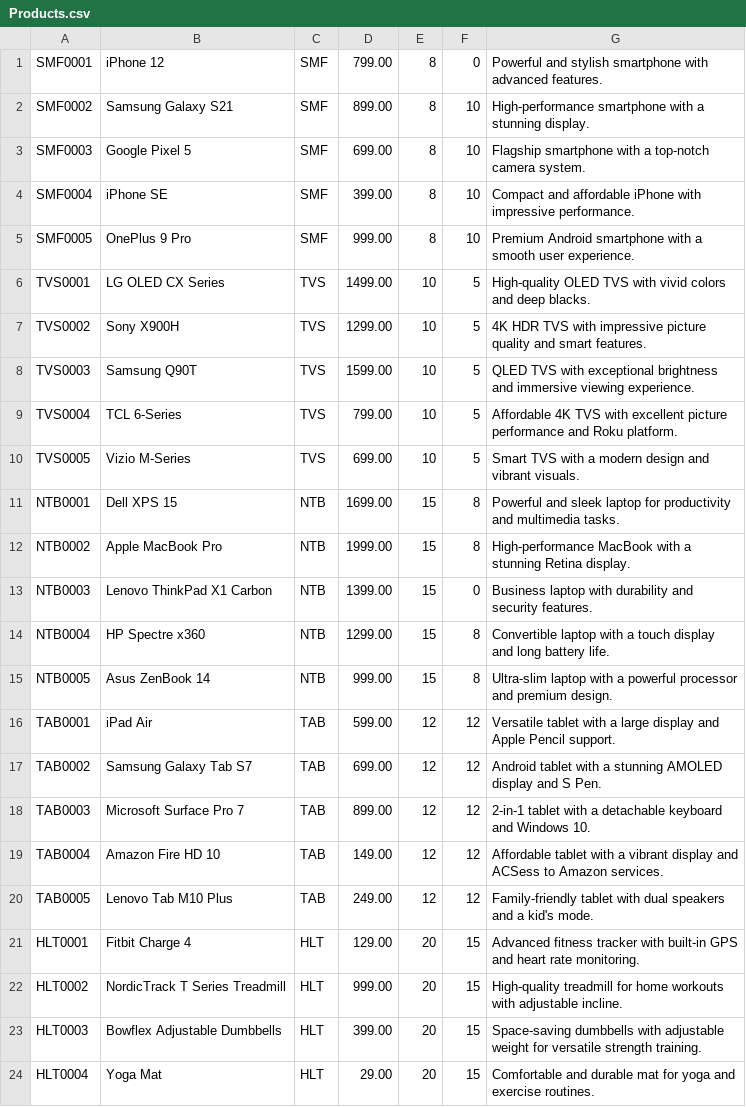
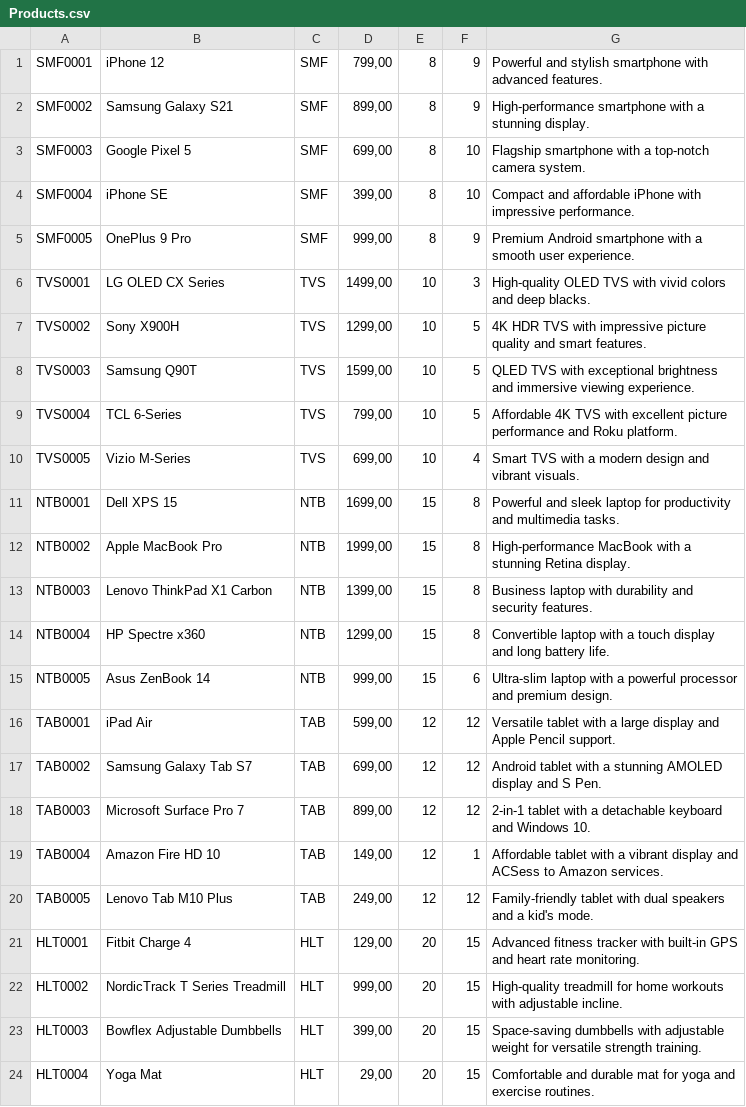
Before and after one commit to golderosDR/Online-store, a CSV file: Products.csv, drawn as a sheet; only a part is shown; the diff covers the shown part only.

```diff
--- a/Products.csv
+++ b/Products.csv
@@ -1,24 +1,24 @@
-SMF0001;iPhone 12;SMF;799.00;8;0;Powerful and stylish smartphone with advanced features.
-SMF0002;Samsung Galaxy S21;SMF;899.00;8;10;High-performance smartphone with a stunning display.
-SMF0003;Google Pixel 5;SMF;699.00;8;10;Flagship smartphone with a top-notch camera system.
-SMF0004;iPhone SE;SMF;399.00;8;10;Compact and affordable iPhone with impressive performance.
-SMF0005;OnePlus 9 Pro;SMF;999.00;8;10;Premium Android smartphone with a smooth user experience.
-TVS0001;LG OLED CX Series;TVS;1499.00;10;5;High-quality OLED TVS with vivid colors and deep blacks.
-TVS0002;Sony X900H;TVS;1299.00;10;5;4K HDR TVS with impressive picture quality and smart features.
-TVS0003;Samsung Q90T;TVS;1599.00;10;5;QLED TVS with exceptional brightness and immersive viewing experience.
-TVS0004;TCL 6-Series;TVS;799.00;10;5;Affordable 4K TVS with excellent picture performance and Roku platform.
-TVS0005;Vizio M-Series;TVS;699.00;10;5;Smart TVS with a modern design and vibrant visuals.
-NTB0001;Dell XPS 15;NTB;1699.00;15;8;Powerful and sleek laptop for productivity and multimedia tasks.
-NTB0002;Apple MacBook Pro;NTB;1999.00;15;8;High-performance MacBook with a stunning Retina display.
-NTB0003;Lenovo ThinkPad X1 Carbon;NTB;1399.00;15;0;Business laptop with durability and security features.
-NTB0004;HP Spectre x360;NTB;1299.00;15;8;Convertible laptop with a touch display and long battery life.
-NTB0005;Asus ZenBook 14;NTB;999.00;15;8;Ultra-slim laptop with a powerful processor and premium design.
-TAB0001;iPad Air;TAB;599.00;12;12;Versatile tablet with a large display and Apple Pencil support.
-TAB0002;Samsung Galaxy Tab S7;TAB;699.00;12;12;Android tablet with a stunning AMOLED display and S Pen.
-TAB0003;Microsoft Surface Pro 7;TAB;899.00;12;12;2-in-1 tablet with a detachable keyboard and Windows 10.
-TAB0004;Amazon Fire HD 10;TAB;149.00;12;12;Affordable tablet with a vibrant display and ACSess to Amazon services.
-TAB0005;Lenovo Tab M10 Plus;TAB;249.00;12;12;Family-friendly tablet with dual speakers and a kid's mode.
-HLT0001;Fitbit Charge 4;HLT;129.00;20;15;Advanced fitness tracker with built-in GPS and heart rate monitoring.
-HLT0002;NordicTrack T Series Treadmill;HLT;999.00;20;15;High-quality treadmill for home workouts with adjustable incline.
-HLT0003;Bowflex Adjustable Dumbbells;HLT;399.00;20;15;Space-saving dumbbells with adjustable weight for versatile strength training.
-HLT0004;Yoga Mat;HLT;29.00;20;15;Comfortable and durable mat for yoga and exercise routines.
+SMF0001;iPhone 12;SMF;799,00;8;9;Powerful and stylish smartphone with advanced features.
+SMF0002;Samsung Galaxy S21;SMF;899,00;8;9;High-performance smartphone with a stunning display.
+SMF0003;Google Pixel 5;SMF;699,00;8;10;Flagship smartphone with a top-notch camera system.
+SMF0004;iPhone SE;SMF;399,00;8;10;Compact and affordable iPhone with impressive performance.
+SMF0005;OnePlus 9 Pro;SMF;999,00;8;9;Premium Android smartphone with a smooth user experience.
+TVS0001;LG OLED CX Series;TVS;1499,00;10;3;High-quality OLED TVS with vivid colors and deep blacks.
+TVS0002;Sony X900H;TVS;1299,00;10;5;4K HDR TVS with impressive picture quality and smart features.
+TVS0003;Samsung Q90T;TVS;1599,00;10;5;QLED TVS with exceptional brightness and immersive viewing experience.
+TVS0004;TCL 6-Series;TVS;799,00;10;5;Affordable 4K TVS with excellent picture performance and Roku platform.
+TVS0005;Vizio M-Series;TVS;699,00;10;4;Smart TVS with a modern design and vibrant visuals.
+NTB0001;Dell XPS 15;NTB;1699,00;15;8;Powerful and sleek laptop for productivity and multimedia tasks.
+NTB0002;Apple MacBook Pro;NTB;1999,00;15;8;High-performance MacBook with a stunning Retina display.
+NTB0003;Lenovo ThinkPad X1 Carbon;NTB;1399,00;15;8;Business laptop with durability and security features.
+NTB0004;HP Spectre x360;NTB;1299,00;15;8;Convertible laptop with a touch display and long battery life.
+NTB0005;Asus ZenBook 14;NTB;999,00;15;6;Ultra-slim laptop with a powerful processor and premium design.
+TAB0001;iPad Air;TAB;599,00;12;12;Versatile tablet with a large display and Apple Pencil support.
+TAB0002;Samsung Galaxy Tab S7;TAB;699,00;12;12;Android tablet with a stunning AMOLED display and S Pen.
+TAB0003;Microsoft Surface Pro 7;TAB;899,00;12;12;2-in-1 tablet with a detachable keyboard and Windows 10.
+TAB0004;Amazon Fire HD 10;TAB;149,00;12;1;Affordable tablet with a vibrant display and ACSess to Amazon services.
+TAB0005;Lenovo Tab M10 Plus;TAB;249,00;12;12;Family-friendly tablet with dual speakers and a kid's mode.
+HLT0001;Fitbit Charge 4;HLT;129,00;20;15;Advanced fitness tracker with built-in GPS and heart rate monitoring.
+HLT0002;NordicTrack T Series Treadmill;HLT;999,00;20;15;High-quality treadmill for home workouts with adjustable incline.
+HLT0003;Bowflex Adjustable Dumbbells;HLT;399,00;20;15;Space-saving dumbbells with adjustable weight for versatile strength training.
+HLT0004;Yoga Mat;HLT;29,00;20;15;Comfortable and durable mat for yoga and exercise routines.
```
Also changed, not shown: 33 edited cells elsewhere in this file, 19 other files.
